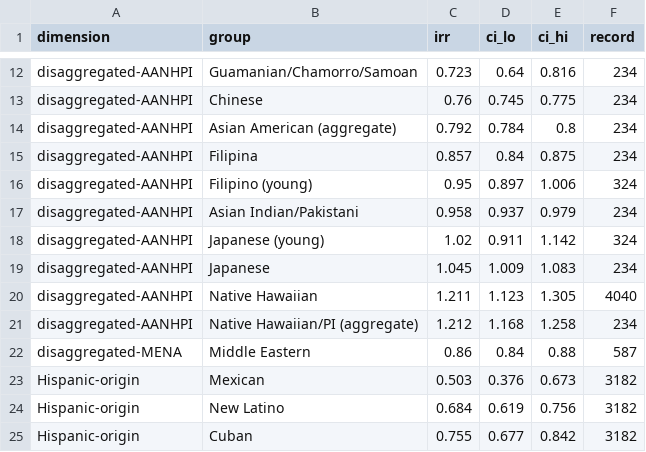
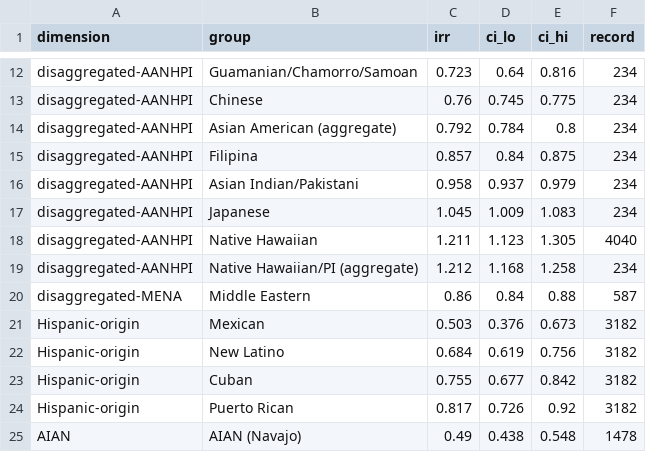
Before and after one commit to p16791918-lab/Meta, a CSV file: meta_agents/search_v2/outputs/Table_main_forest.csv, drawn as a sheet; only a part is shown, gaps mark what is left out; the shorter side is filled out with more unchanged rows; the diff names each change by its address in the sheet, - before the commit and + after, or states it on an @@ line.

```diff
--- a/meta_agents/search_v2/outputs/Table_main_forest.csv
+++ b/meta_agents/search_v2/outputs/Table_main_forest.csv
-row 16: disaggregated-AANHPI | Filipino (young) | 0.95 | 0.897 | 1.006 | 324
-row 18: disaggregated-AANHPI | Japanese (young) | 1.02 | 0.911 | 1.142 | 324
```
Also changed, not shown: meta_agents/search_v2/TableSA_main_representatives.csv, meta_agents/search_v2/outputs/Table1_main.csv, 11 other files.
